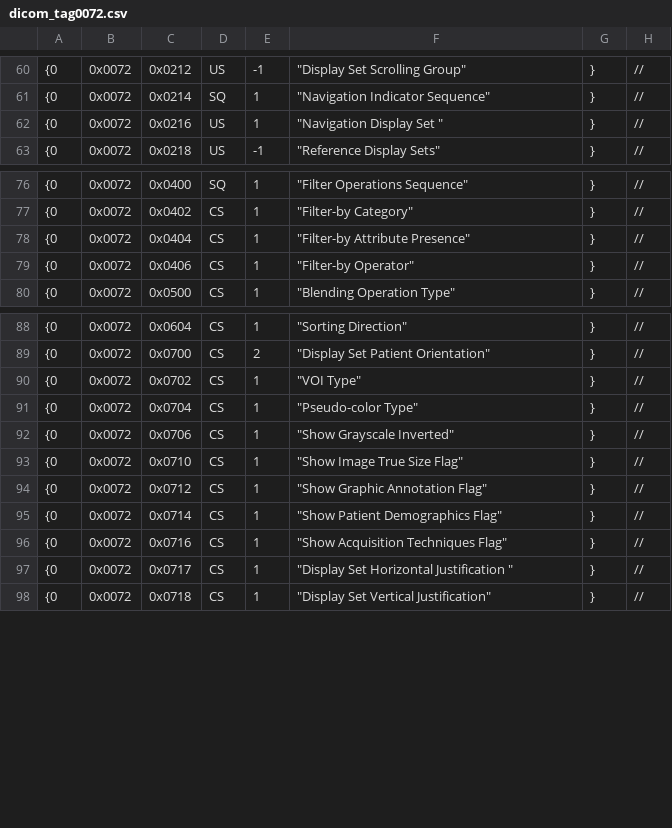
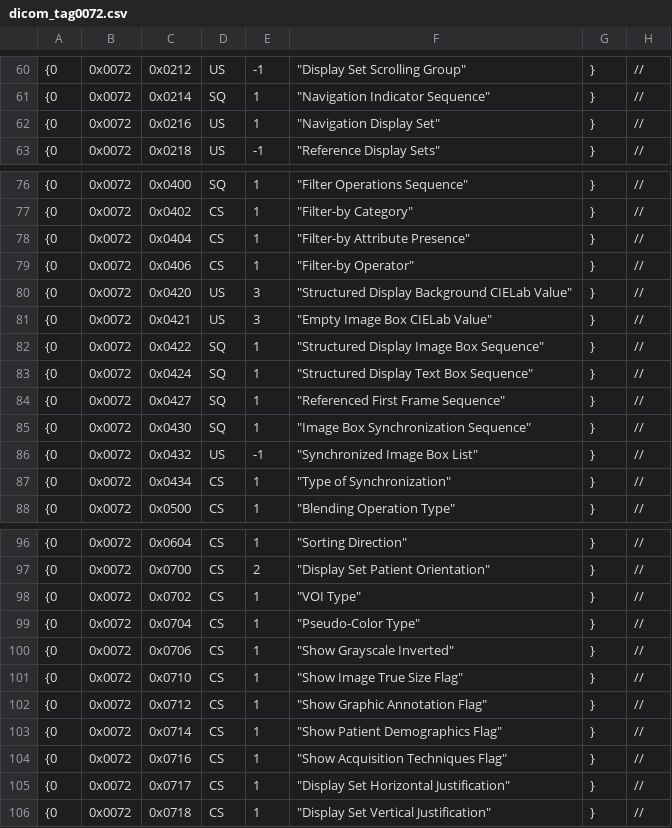
Before and after one commit to mist-team/mist, a CSV file: mist/io/dicom_tag/dicom_tag0072.csv, drawn as a sheet; only a part is shown, gaps mark what is left out.

Commit message:
Updated the dictionary of DICOM tags for DICOM standard 2009.

```diff
--- a/mist/io/dicom_tag/dicom_tag0072.csv
+++ b/mist/io/dicom_tag/dicom_tag0072.csv
@@ -61,3 +61,3 @@
 {0,0x0072,0x0214,SQ,1,"""Navigation Indicator Sequence""",},//
-{0,0x0072,0x0216,US,1,"""Navigation Display Set """,},//
+{0,0x0072,0x0216,US,1,"""Navigation Display Set""",},//
 {0,0x0072,0x0218,US,-1,"""Reference Display Sets""",},//
@@ -79,2 +79,10 @@
 {0,0x0072,0x0406,CS,1,"""Filter-by Operator""",},//
+{0,0x0072,0x0420,US,3,"""Structured Display Background CIELab Value""",},//
+{0,0x0072,0x0421,US,3,"""Empty Image Box CIELab Value""",},//
+{0,0x0072,0x0422,SQ,1,"""Structured Display Image Box Sequence""",},//
+{0,0x0072,0x0424,SQ,1,"""Structured Display Text Box Sequence""",},//
+{0,0x0072,0x0427,SQ,1,"""Referenced First Frame Sequence""",},//
+{0,0x0072,0x0430,SQ,1,"""Image Box Synchronization Sequence""",},//
+{0,0x0072,0x0432,US,-1,"""Synchronized Image Box List""",},//
+{0,0x0072,0x0434,CS,1,"""Type of Synchronization""",},//
 {0,0x0072,0x0500,CS,1,"""Blending Operation Type""",},//
@@ -90,3 +98,3 @@
 {0,0x0072,0x0702,CS,1,"""VOI Type""",},//
-{0,0x0072,0x0704,CS,1,"""Pseudo-color Type""",},//
+{0,0x0072,0x0704,CS,1,"""Pseudo-Color Type""",},//
 {0,0x0072,0x0706,CS,1,"""Show Grayscale Inverted""",},//
@@ -96,3 +104,3 @@
 {0,0x0072,0x0716,CS,1,"""Show Acquisition Techniques Flag""",},//
-{0,0x0072,0x0717,CS,1,"""Display Set Horizontal Justification """,},//
+{0,0x0072,0x0717,CS,1,"""Display Set Horizontal Justification""",},//
 {0,0x0072,0x0718,CS,1,"""Display Set Vertical Justification""",},//
```
Also changed, not shown: mist/io/dicom_tag/dicom_tag0044.csv, mist/io/dicom_tag/dicom_tag0074.csv, 3 other files.
